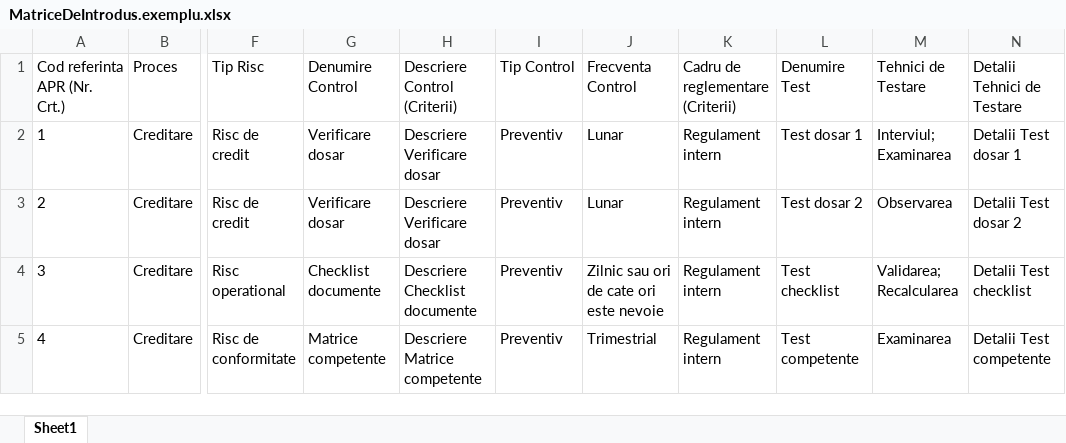
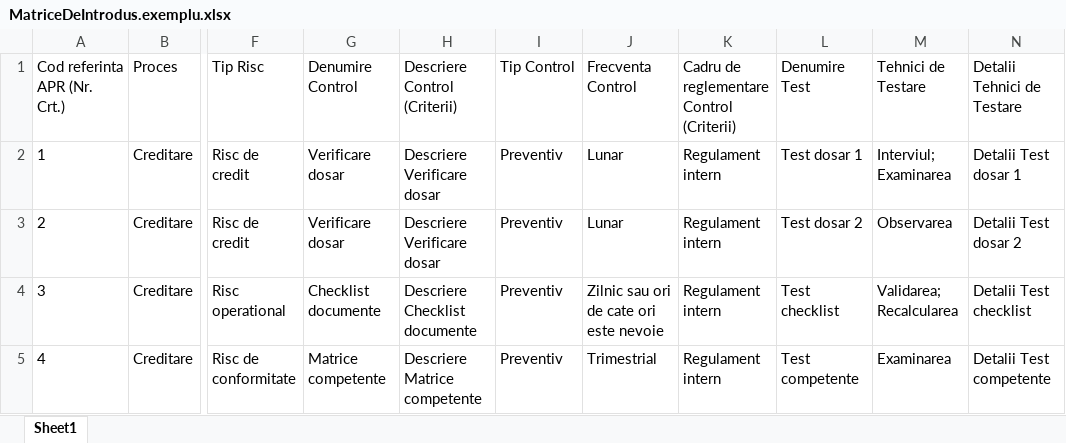
Before and after one commit to geomaftei/ImportTematica, an Excel workbook: Data/Input/MatriceDeIntrodus.exemplu.xlsx, sheet Sheet1, drawn as a sheet; only a part is shown, gaps mark what is left out; values as stored, in another font and other column widths than the file's, no borders; the diff names each change by its address in the sheet, - before the commit and + after, or states it on an @@ line.

```diff
--- a/Data/Input/MatriceDeIntrodus.exemplu.xlsx (sheet Sheet1)
+++ b/Data/Input/MatriceDeIntrodus.exemplu.xlsx (sheet Sheet1)
-K1: Cadru de reglementare (Criterii)
+K1: Cadru de reglementare Control (Criterii)
```
Also changed, not shown: 3 other files.
